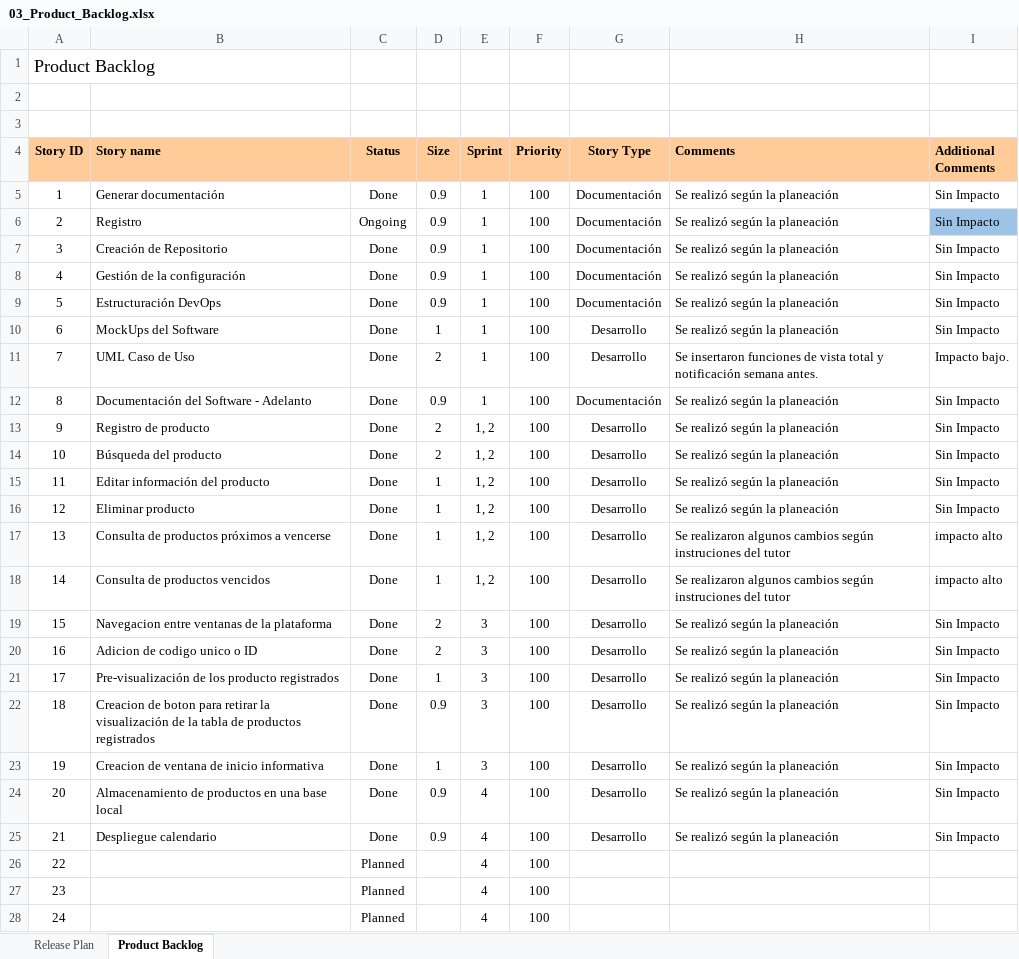
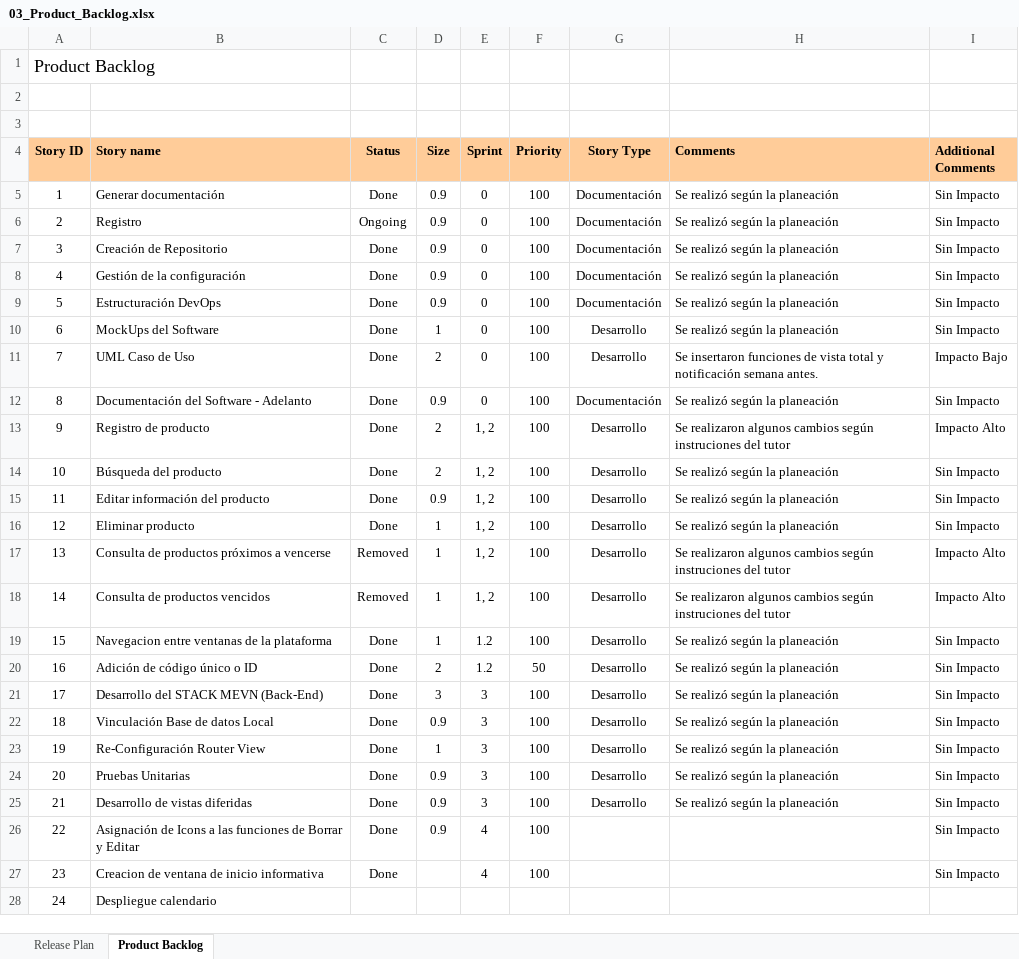
Before and after one commit to DantalianAFK/ProyectoSoftwareRCP, an Excel workbook: Backlog_and_Release/03_Product_Backlog.xlsx, sheet Product Backlog, drawn as a sheet; values as stored, in another font and other column widths than the file's, no borders; conditional formats and table styles not drawn; the diff names each change by its address in the sheet, - before the commit and + after, or states it on an @@ line.

```diff
--- a/Backlog_and_Release/03_Product_Backlog.xlsx (sheet Product Backlog)
+++ b/Backlog_and_Release/03_Product_Backlog.xlsx (sheet Product Backlog)
-E5:E12 (Sprint): 1
+E5:E12 (Sprint): 0
-I6 fill: #9DC3E6
+I6 fill: none
-I11 (Additional Comments): Impacto bajo.
+I11 (Additional Comments): Impacto Bajo
-H13 (Comments): Se realizó según la planeación
+H13 (Comments): Se realizaron algunos cambios según instruciones del tutor
-I13 (Additional Comments): Sin Impacto
+I13 (Additional Comments): Impacto Alto
-D15 (Size): 1
+D15 (Size): 0.9
-C17:C18 (Status): Done
+C17:C18 (Status): Removed
-I17:I18 (Additional Comments): impacto alto
+I17:I18 (Additional Comments): Impacto Alto
-D19 (Size): 2
+D19 (Size): 1
-E19:E20 (Sprint): 3
+E19:E20 (Sprint): 1.2
-B20 (Story name): Adicion de codigo unico o ID
+B20 (Story name): Adición de código único o ID
-F20 (Priority): 100
+F20 (Priority): 50
-B21 (Story name): Pre-visualización de los producto registrados
+B21 (Story name): Desarrollo del STACK MEVN (Back-End)
-D21 (Size): 1
+D21 (Size): 3
-B22 (Story name): Creacion de boton para retirar la visualización de la tabla de productos registrados
+B22 (Story name): Vinculación Base de datos Local
-B23 (Story name): Creacion de ventana de inicio informativa
+B23 (Story name): Re-Configuración Router View
-B24 (Story name): Almacenamiento de productos en una base local
+B24 (Story name): Pruebas Unitarias
-E24:E25 (Sprint): 4
+E24:E25 (Sprint): 3
-B25 (Story name): Despliegue calendario
+B25 (Story name): Desarrollo de vistas diferidas
-B26 (Story name): (empty)
+B26 (Story name): Asignación de Icons a las funciones de Borrar y Editar
-C26:C27 (Status): Planned
+C26:C27 (Status): Done
-D26 (Size): (empty)
+D26 (Size): 0.9
-I26:I27 (Additional Comments): (empty)
+I26:I27 (Additional Comments): Sin Impacto
-B27 (Story name): (empty)
+B27 (Story name): Creacion de ventana de inicio informativa
-B28 (Story name): (empty)
+B28 (Story name): Despliegue calendario
-C28 (Status): Planned
+C28 (Status): (empty)
-E28 (Sprint): 4
+E28 (Sprint): (empty)
-F28 (Priority): 100
+F28 (Priority): (empty)
```
Also changed, not shown: 4 other files.
